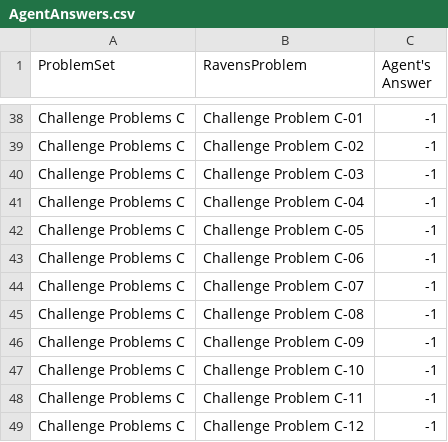
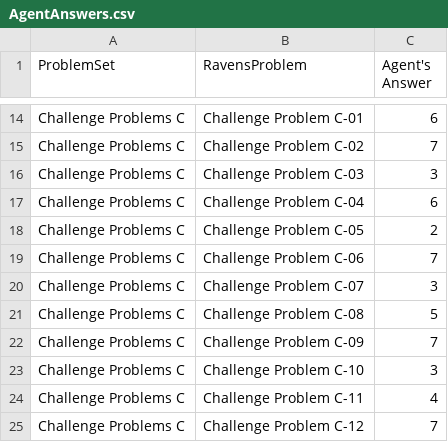
Before and after one commit to nazerke/ravens, a CSV file: Project-Code-Java/AgentAnswers.csv, drawn as a sheet; only a part is shown, gaps mark what is left out; addresses are those after the commit; the diff covers the shown part only; the diff names each change by its address in the sheet, - before the commit and + after, or states it on an @@ line.

```diff
--- a/Project-Code-Java/AgentAnswers.csv
+++ b/Project-Code-Java/AgentAnswers.csv
-C14 (Agent's Answer): -1
+C14 (Agent's Answer): 6
-C15 (Agent's Answer): -1
+C15 (Agent's Answer): 7
-C16 (Agent's Answer): -1
+C16 (Agent's Answer): 3
-C17 (Agent's Answer): -1
+C17 (Agent's Answer): 6
-C18 (Agent's Answer): -1
+C18 (Agent's Answer): 2
-C19 (Agent's Answer): -1
+C19 (Agent's Answer): 7
-C20 (Agent's Answer): -1
+C20 (Agent's Answer): 3
-C21 (Agent's Answer): -1
+C21 (Agent's Answer): 5
-C22 (Agent's Answer): -1
+C22 (Agent's Answer): 7
-C23 (Agent's Answer): -1
+C23 (Agent's Answer): 3
-C24 (Agent's Answer): -1
+C24 (Agent's Answer): 4
-C25 (Agent's Answer): -1
+C25 (Agent's Answer): 7
```
Also changed, not shown: 24 removed rows and 10 edited cells elsewhere in this file, Project-Code-Java/ProblemResults.csv, 8 other files.
